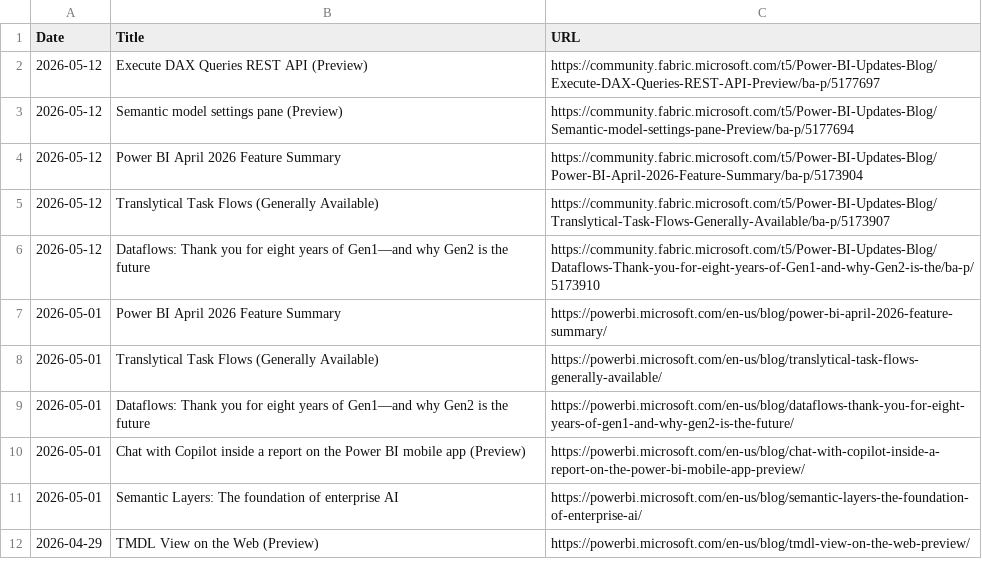
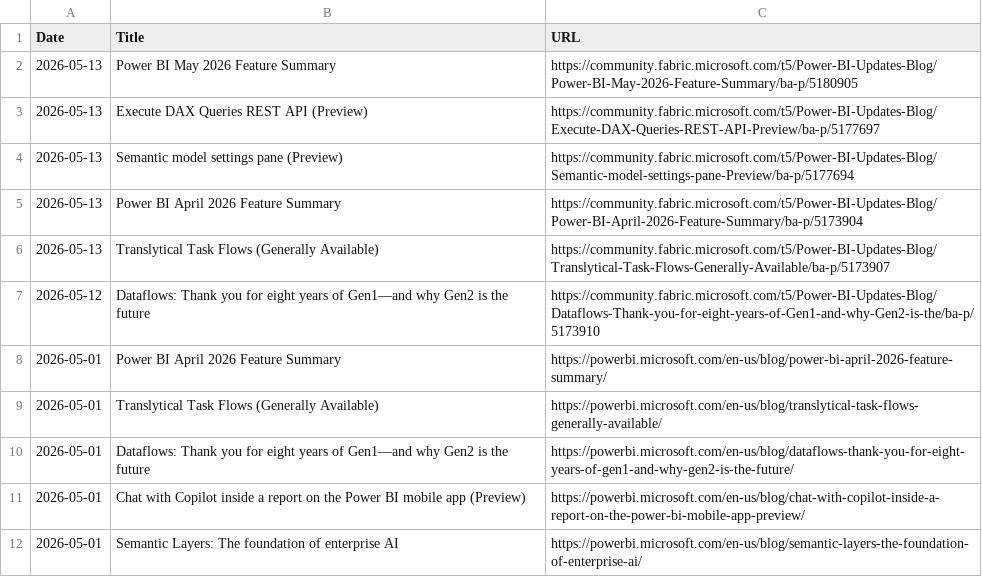
Before and after one commit to abhi-crypto/power-bi-updates, a CSV file: powerbi_updates.csv, drawn as a sheet; only a part is shown; the shorter side is filled out with more unchanged rows.

Commit message:
Sync: README + Excel Update 2026-05-13

```diff
--- a/powerbi_updates.csv
+++ b/powerbi_updates.csv
@@ -1,6 +1,7 @@
 Date,Title,URL
-2026-05-12,Execute DAX Queries REST API (Preview),https://community.fabric.microsoft.com/t5/Power-BI-Updates-Blog/Execute-DAX-Queries-REST-API-Preview/ba-p/5177697
-2026-05-12,Semantic model settings pane (Preview),https://community.fabric.microsoft.com/t5/Power-BI-Updates-Blog/Semantic-model-settings-pane-Preview/ba-p/5177694
-2026-05-12,Power BI April 2026 Feature Summary,https://community.fabric.microsoft.com/t5/Power-BI-Updates-Blog/Power-BI-April-2026-Feature-Summary/ba-p/5173904
-2026-05-12,Translytical Task Flows (Generally Available),https://community.fabric.microsoft.com/t5/Power-BI-Updates-Blog/Translytical-Task-Flows-Generally-Available/ba-p/5173907
+2026-05-13,Power BI May 2026 Feature Summary,https://community.fabric.microsoft.com/t5/Power-BI-Updates-Blog/Power-BI-May-2026-Feature-Summary/ba-p/5180905
+2026-05-13,Execute DAX Queries REST API (Preview),https://community.fabric.microsoft.com/t5/Power-BI-Updates-Blog/Execute-DAX-Queries-REST-API-Preview/ba-p/5177697
+2026-05-13,Semantic model settings pane (Preview),https://community.fabric.microsoft.com/t5/Power-BI-Updates-Blog/Semantic-model-settings-pane-Preview/ba-p/5177694
+2026-05-13,Power BI April 2026 Feature Summary,https://community.fabric.microsoft.com/t5/Power-BI-Updates-Blog/Power-BI-April-2026-Feature-Summary/ba-p/5173904
+2026-05-13,Translytical Task Flows (Generally Available),https://community.fabric.microsoft.com/t5/Power-BI-Updates-Blog/Translytical-Task-Flows-Generally-Available/ba-p/5173907
 2026-05-12,Dataflows: Thank you for eight years of Gen1—and why Gen2 is the future,https://community.fabric.microsoft.com/t5/Power-BI-Updates-Blog/Dataflows-Thank-you-for-eight-years-of-Gen1-and-why-Gen2-is-the/ba-p/5173910
```
Also changed, not shown: 1 other file.
